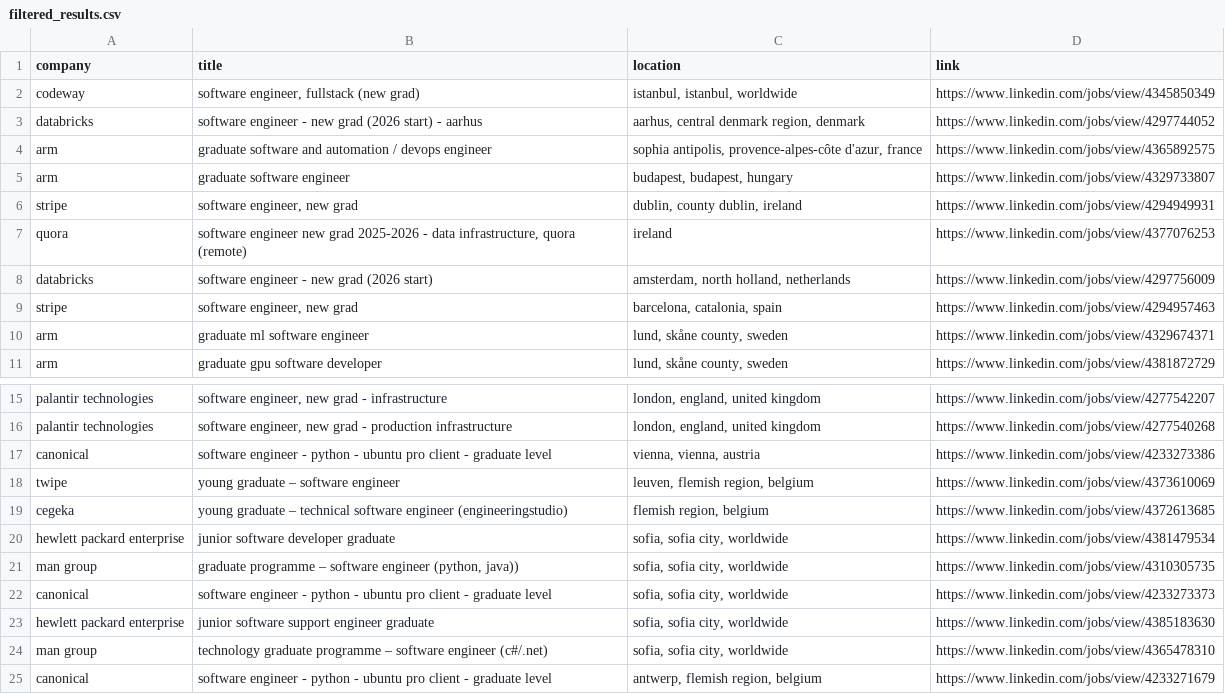
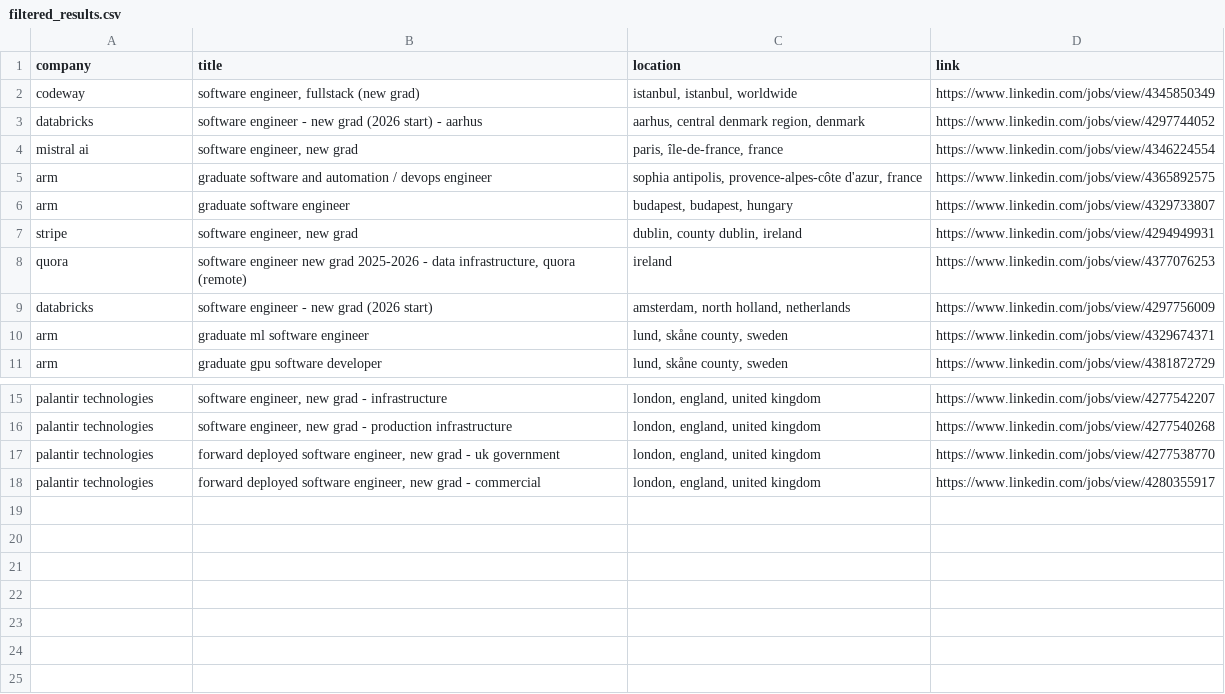
Before and after one commit to LorenzoLaCorte/internship-scraper, a CSV file: output/output-new-grads/filtered_results.csv, drawn as a sheet; only a part is shown, gaps mark what is left out; removed rows and columns are numbered as before the commit, all else as after; the diff names each change by its address in the sheet, - before the commit and + after, or states it on an @@ line.

```diff
--- a/output/output-new-grads/filtered_results.csv
+++ b/output/output-new-grads/filtered_results.csv
+row 4: mistral ai | software engineer, new grad | paris, île-de-france, france | https://www.linkedin.com/jobs/view/4346224554
-row 9: stripe | software engineer, new grad | barcelona, catalonia, spain | https://www.linkedin.com/jobs/view/4294957463
-row 17: canonical | software engineer - python - ubuntu pro client - graduate level | vienna, vienna, austria | https://www.linkedin.com/jobs/view/4233273386
-row 18: twipe | young graduate – software engineer | leuven, flemish region, belgium | https://www.linkedin.com/jobs/view/4373610069
-row 19: cegeka | young graduate – technical software engineer (engineeringstudio) | flemish region, belgium | https://www.linkedin.com/jobs/view/4372613685
-row 20: hewlett packard enterprise | junior software developer graduate | sofia, sofia city, worldwide | https://www.linkedin.com/jobs/view/4381479534
-row 21: man group | graduate programme – software engineer (python, java)) | sofia, sofia city, worldwide | https://www.linkedin.com/jobs/view/4310305735
-row 22: canonical | software engineer - python - ubuntu pro client - graduate level | sofia, sofia city, worldwide | https://www.linkedin.com/jobs/view/4233273373
-row 23: hewlett packard enterprise | junior software support engineer graduate | sofia, sofia city, worldwide | https://www.linkedin.com/jobs/view/4385183630
-row 24: man group | technology graduate programme – software engineer (c#/.net) | sofia, sofia city, worldwide | https://www.linkedin.com/jobs/view/4365478310
-row 25: canonical | software engineer - python - ubuntu pro client - graduate level | antwerp, flemish region, belgium | https://www.linkedin.com/jobs/view/4233271679
+row 17: palantir technologies | forward deployed software engineer, new grad - uk government | london, england, united kingdom | https://www.linkedin.com/jobs/view/4277538770
+row 18: palantir technologies | forward deployed software engineer, new grad - commercial | london, england, united kingdom | https://www.linkedin.com/jobs/view/4280355917
```
Also changed, not shown: output/output-new-grads/results.csv, 1 other file.
